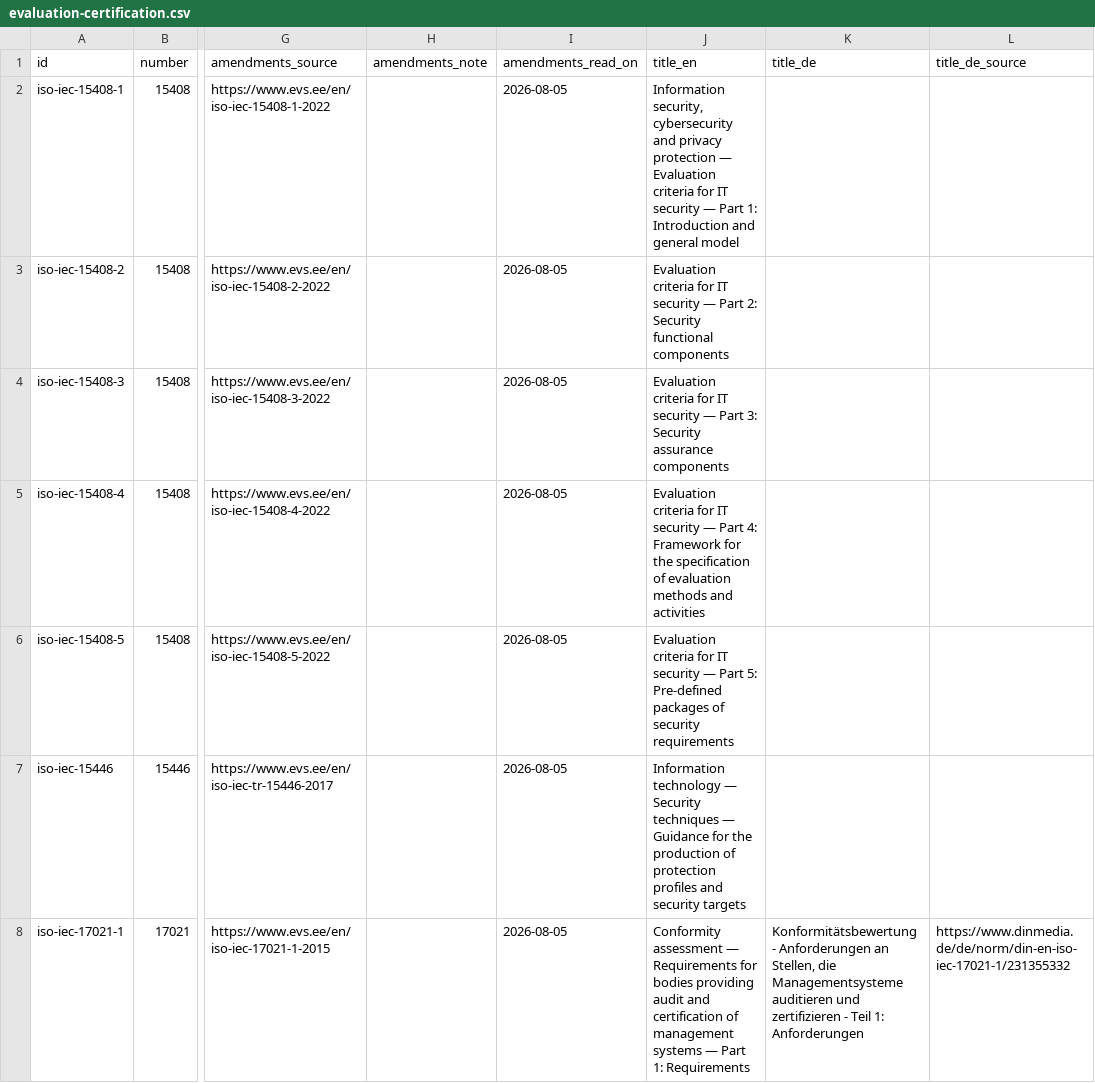
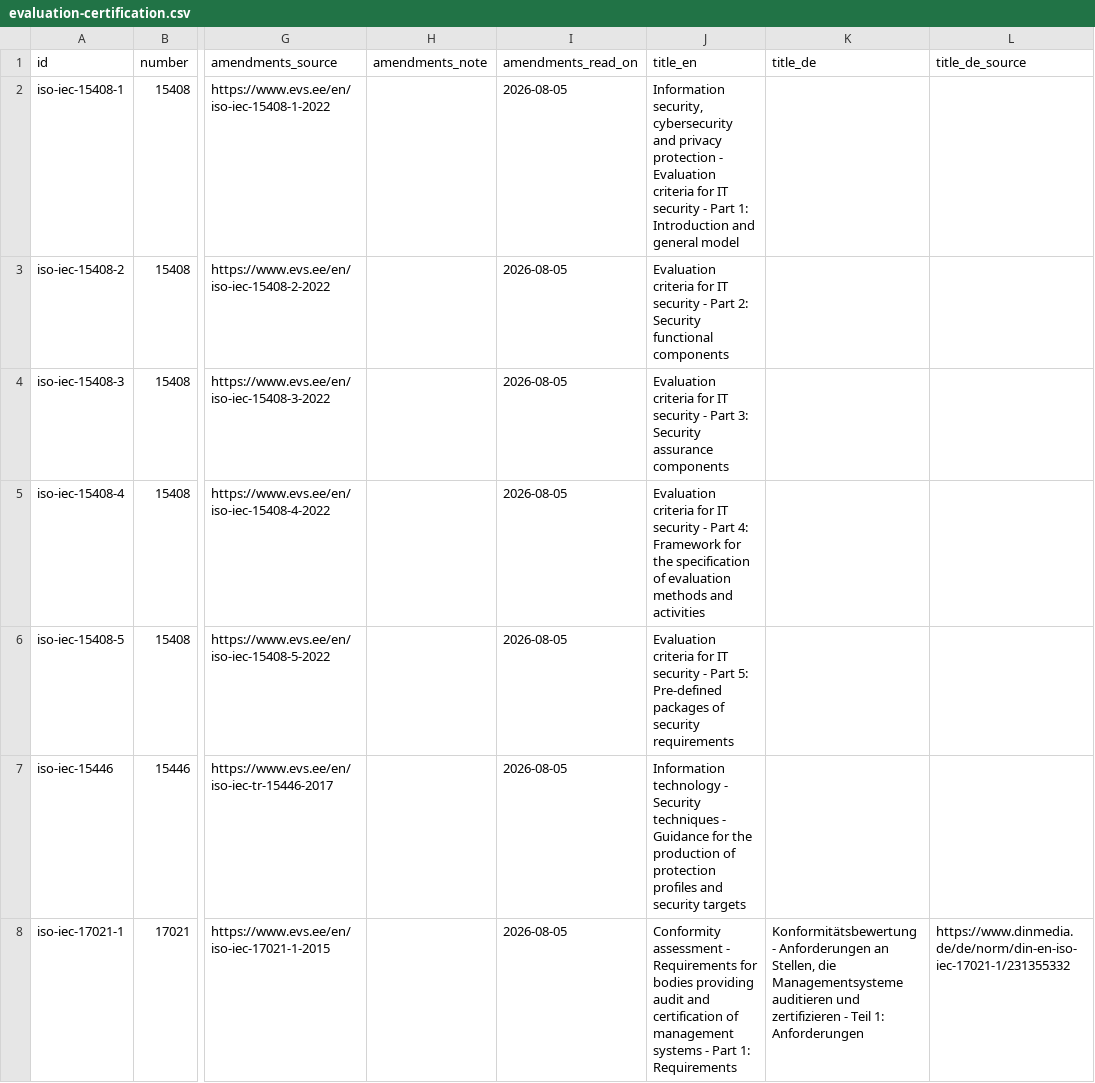
Before and after one commit to iderex/iso27000-isms, a CSV file: catalog/entries/evaluation-certification.csv, drawn as a sheet; only a part is shown, gaps mark what is left out; the diff covers the shown part only; the diff names each change by its address in the sheet, - before the commit and + after, or states it on an @@ line.

```diff
--- a/catalog/entries/evaluation-certification.csv
+++ b/catalog/entries/evaluation-certification.csv
-J2 (title_en): …privacy protection — Evaluation criteria for IT security — Part 1:…
+J2 (title_en): …privacy protection - Evaluation criteria for IT security - Part 1:…
-J3 (title_en): …IT security — Part 2:…
+J3 (title_en): …IT security - Part 2:…
-J4 (title_en): …IT security — Part 3:…
+J4 (title_en): …IT security - Part 3:…
-J5 (title_en): …IT security — Part 4:…
+J5 (title_en): …IT security - Part 4:…
-J6 (title_en): …IT security — Part 5:…
+J6 (title_en): …IT security - Part 5:…
-J7 (title_en): Information technology — Security techniques — Guidance for…
+J7 (title_en): Information technology - Security techniques - Guidance for…
-J8 (title_en): Conformity assessment — Requirements for bodies providing audit and certification of management systems — Part 1:…
+J8 (title_en): Conformity assessment - Requirements for bodies providing audit and certification of management systems - Part 1:…
```
Also changed, not shown: 14 edited cells elsewhere in this file, catalog/entries/core-27000.csv, catalog/entries/cryptography.csv, 5 other files.
